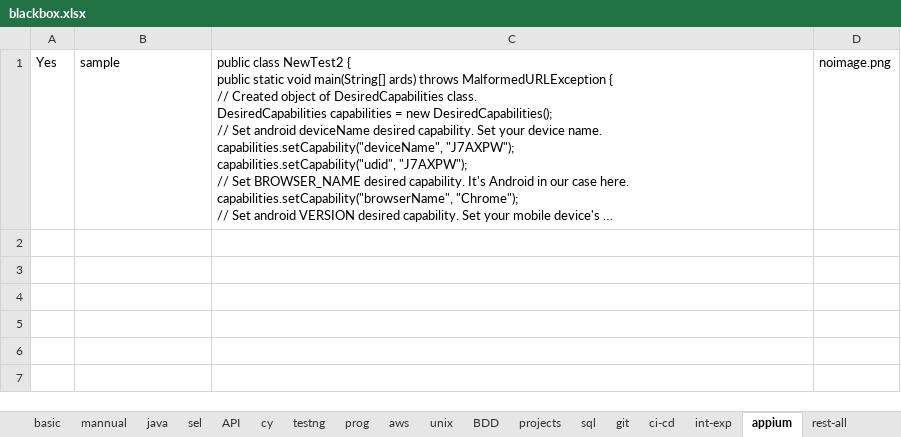
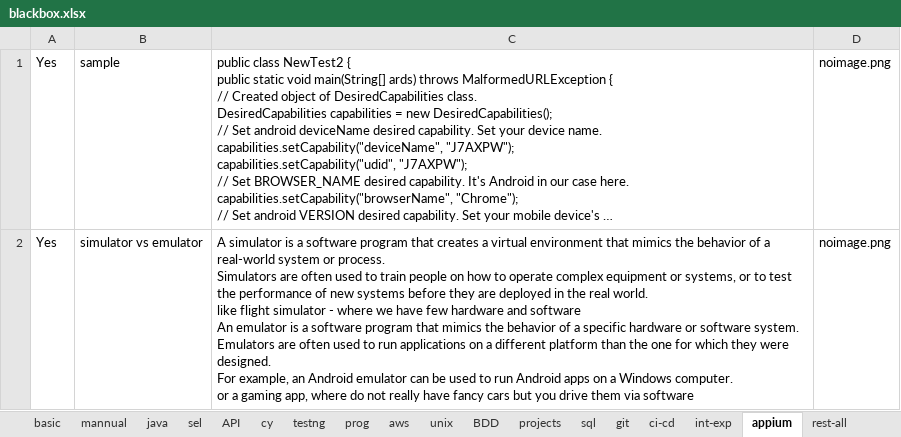
Before and after one commit to kasthurikranthikumar/pyweb, an Excel workbook: blackbox.xlsx, sheet appium, drawn as a sheet; long unchanged cells end in …; values as stored, in another font and other column widths than the file's, no borders; charts and pictures not drawn; ↵ is a line break in a cell; the diff names each change by its address in the sheet, - before the commit and + after, or states it on an @@ line.

Commit message:
test

```diff
--- a/blackbox.xlsx (sheet appium)
+++ b/blackbox.xlsx (sheet appium)
+row 2: Yes | simulator vs emulator | A simulator is a software program that creates a virtual environment that mimics the behavior of a real-world system or process. ↵ Simulators are often used to train people on how to operate complex equipment or systems, or to test the performance of new systems before they are deployed in the real world. ↵ like flight simulator - where we have few hardware and software ↵ An emulator is a software program that mimics the behavior of a specific hardware or software system. ↵ Emulators are often used to run applications on a different platform than the one for which they were designed. ↵ For example, an Android emulator can be used to run Android apps on a Windows computer. ↵ or a gaming app, where do not really have fancy cars but you drive them via software | noimage.png
```
Also changed, not shown: sheet cy, sheet API, sheet prog, sheet rest-all, sheet java, 3 other files.
